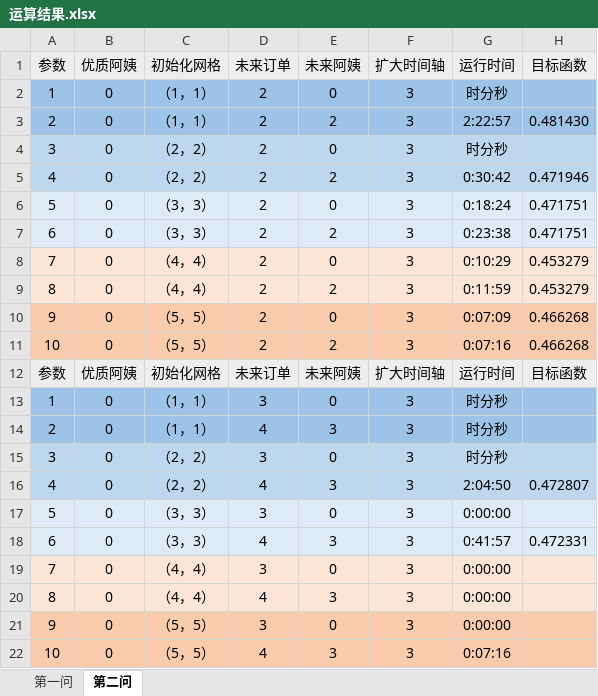
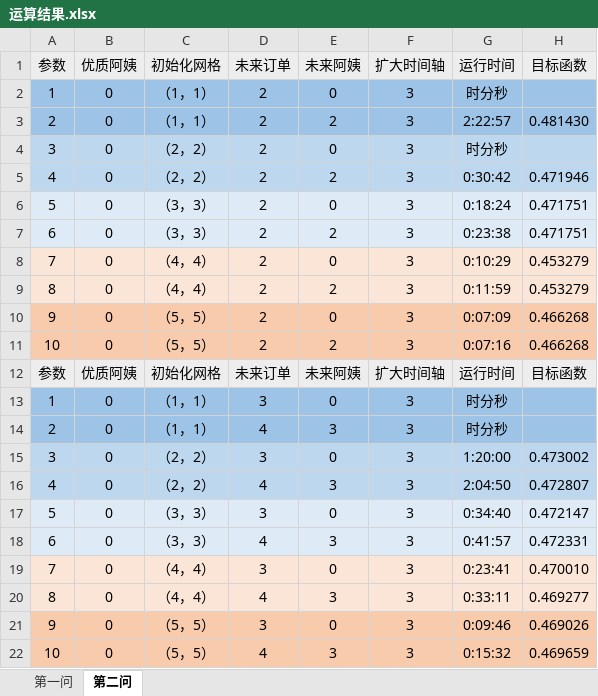
Before and after one commit to DSM-DSM/MathorCup, an Excel workbook: data/运算结果.xlsx, sheet 第二问, drawn as a sheet; values as stored, in another font and other column widths than the file's, no borders; the diff names each change by its address in the sheet, - before the commit and + after, or states it on an @@ line.

```diff
--- a/data/运算结果.xlsx (sheet 第二问)
+++ b/data/运算结果.xlsx (sheet 第二问)
-G15 (运行时间): 时分秒
+G15 (运行时间): 1:20:00
-H15 (目标函数): (empty)
+H15 (目标函数): 0.473002
-G17 (运行时间): 0:00:00
+G17 (运行时间): 0:34:40
-H17 (目标函数): (empty)
+H17 (目标函数): 0.472147
-G19 (运行时间): 0:00:00
+G19 (运行时间): 0:23:41
-H19 (目标函数): (empty)
+H19 (目标函数): 0.470010
-G20 (运行时间): 0:00:00
+G20 (运行时间): 0:33:11
-H20 (目标函数): (empty)
+H20 (目标函数): 0.469277
-G21 (运行时间): 0:00:00
+G21 (运行时间): 0:09:46
-H21 (目标函数): (empty)
+H21 (目标函数): 0.469026
-G22 (运行时间): 0:07:16
+G22 (运行时间): 0:15:32
-H22 (目标函数): (empty)
+H22 (目标函数): 0.469659
```
Also changed, not shown: sheet 第一问, data/1.1/aunt(1, 1).xlsx, data/1.1/order(1, 1).xlsx, 9 other files.
